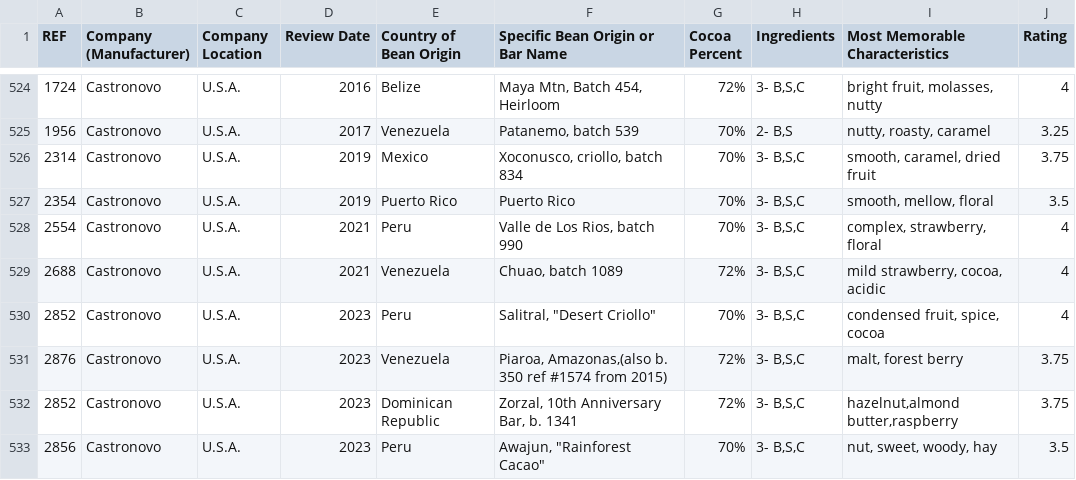
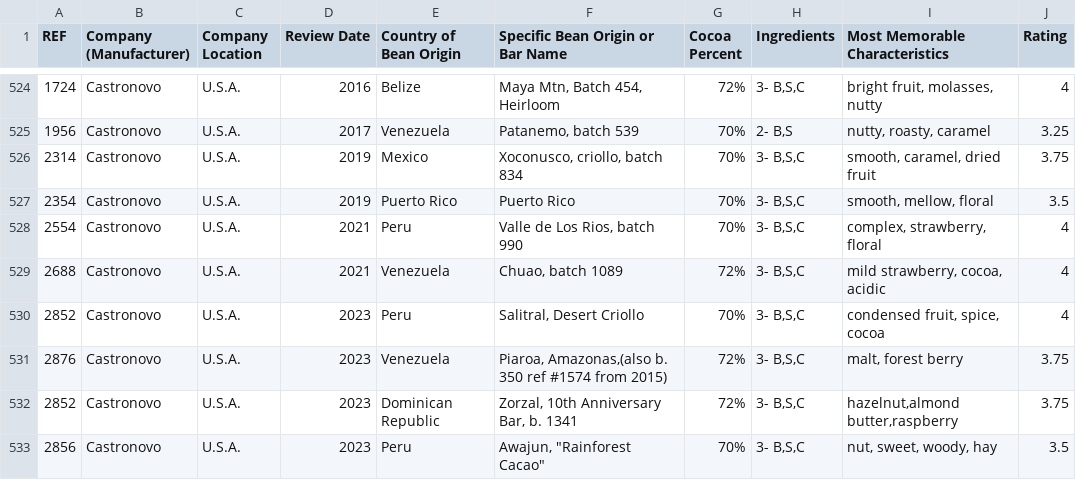
Before and after one commit to yognasri/mcis6273_s25_datamining, a TSV file: hw0/data/2024_flavors_of_cacoa.tsv, drawn as a sheet; only a part is shown, gaps mark what is left out.

Commit message:
Update 2024_flavors_of_cacoa.tsv

```diff
--- a/hw0/data/2024_flavors_of_cacoa.tsv
+++ b/hw0/data/2024_flavors_of_cacoa.tsv
@@ -529,3 +529,3 @@ REF	Company (Manufacturer)	Company Location	Review Date	Country of Bean Origin	S
 2688	Castronovo	U.S.A.	2021	Venezuela	Chuao, batch 1089	72%	3- B,S,C	mild strawberry, cocoa, acidic	4
-2852	Castronovo	U.S.A.	2023	Peru	Salitral, "Desert Criollo"	70%	3- B,S,C	condensed fruit, spice, cocoa	4
+2852	Castronovo	U.S.A.	2023	Peru	Salitral, Desert Criollo	70%	3- B,S,C	condensed fruit, spice, cocoa	4
 2876	Castronovo	U.S.A.	2023	Venezuela	Piaroa, Amazonas,(also b. 350 ref #1574 from 2015)	72%	3- B,S,C	malt, forest berry	3.75
```
